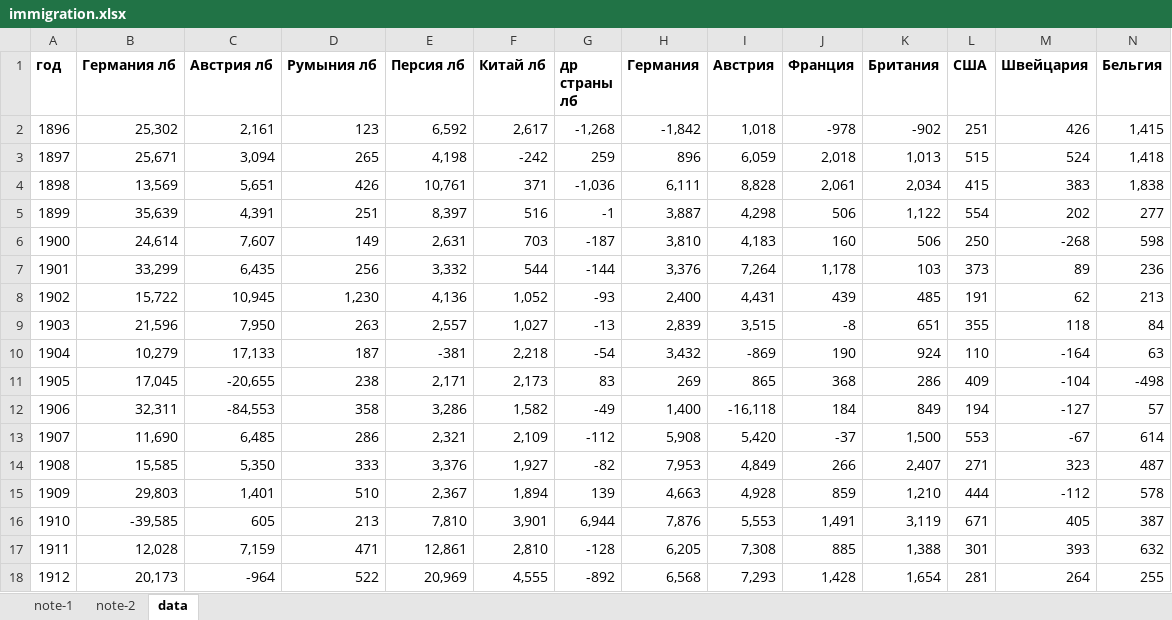
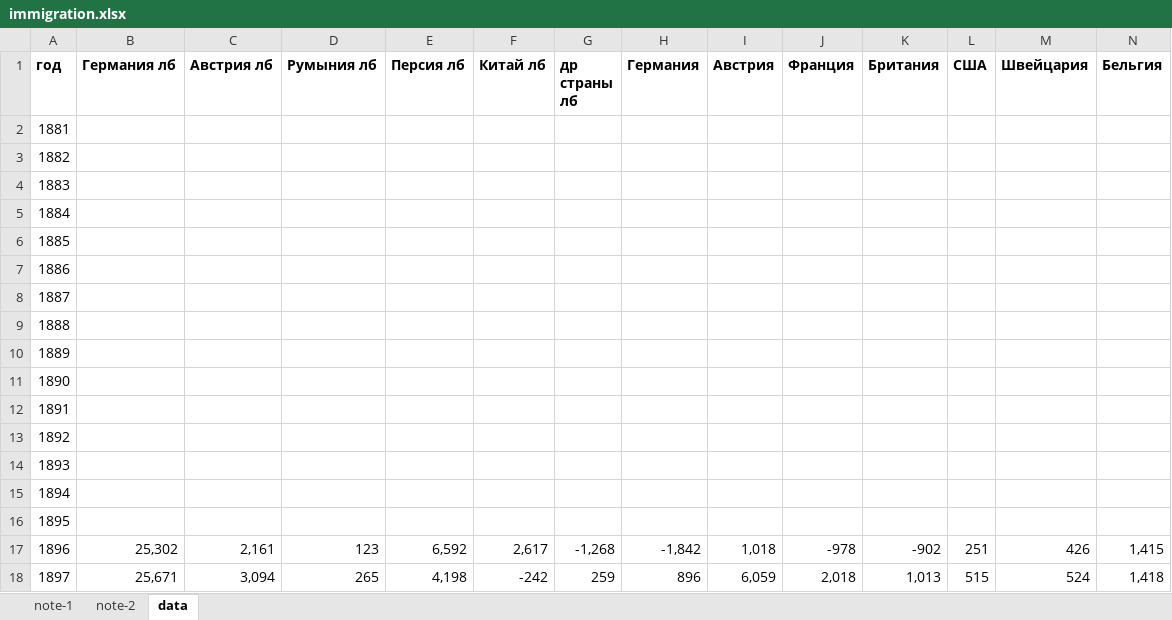
Before and after one commit to oboguev/RTSS, an Excel workbook: rtss-pre1917/src/main/resources/immigration.xlsx, sheet data, drawn as a sheet; only a part is shown; the shorter side is filled out with more unchanged rows; values as stored, in another font and other column widths than the file's, no borders; rows hold the shown columns only; the diff names each change by its address in the sheet, - before the commit and + after, or states it on an @@ line.

```diff
--- a/rtss-pre1917/src/main/resources/immigration.xlsx (sheet data)
+++ b/rtss-pre1917/src/main/resources/immigration.xlsx (sheet data)
+row 2: 1881
+row 3: 1882
+row 4: 1883
+row 5: 1884
+row 6: 1885
+row 7: 1886
+row 8: 1887
+row 9: 1888
+row 10: 1889
+row 11: 1890
+row 12: 1891
+row 13: 1892
+row 14: 1893
+row 15: 1894
+row 16: 1895
```
Also changed, not shown: sheet note-2, sheet note-1, formulas that keep their value.
